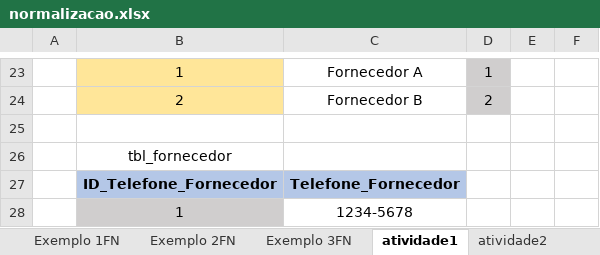
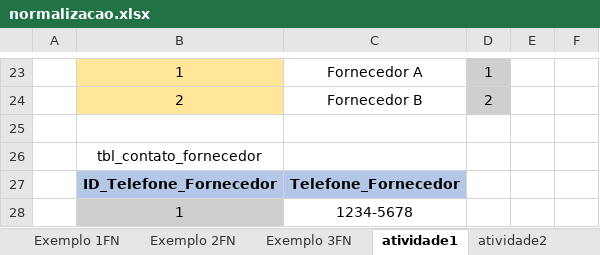
Before and after one commit to PadawanXXVI/banco_dados_senai, an Excel workbook: aula08/normalizacao.xlsx, sheet atividade1, drawn as a sheet; only a part is shown, gaps mark what is left out; values as stored, in another font and other column widths than the file's, no borders; table styles not drawn; the diff names each change by its address in the sheet, - before the commit and + after, or states it on an @@ line.

Commit message:
Atualização atividades aula 08 normalização

```diff
--- a/aula08/normalizacao.xlsx (sheet atividade1)
+++ b/aula08/normalizacao.xlsx (sheet atividade1)
-B26: tbl_fornecedor
+B26: tbl_contato_fornecedor
```
Also changed, not shown: sheet atividade5, sheet atividade6, sheet atividade7, 2 other files.
